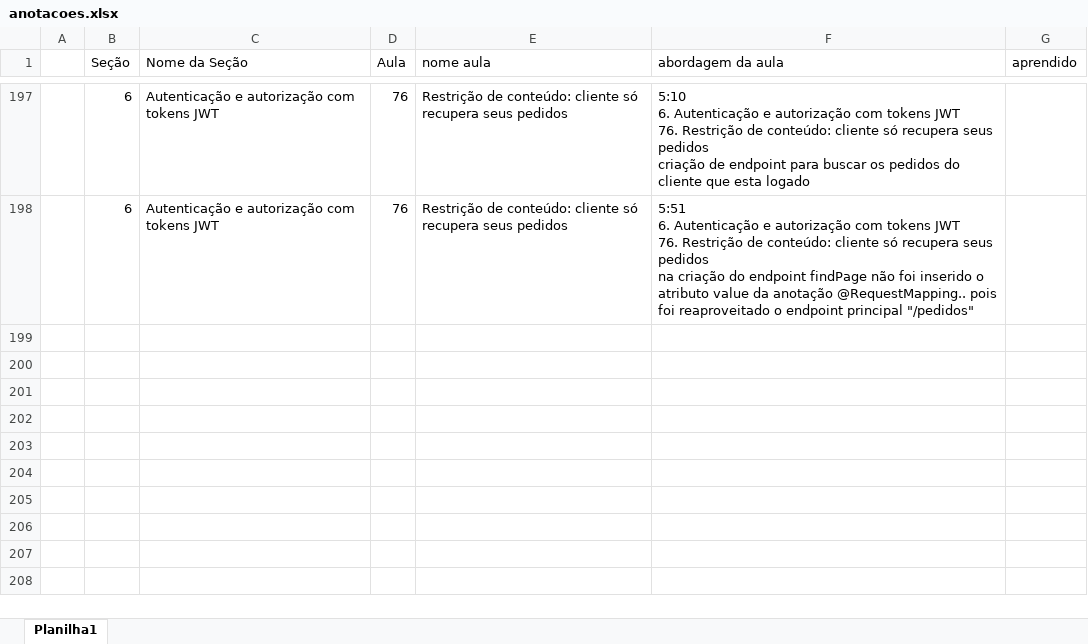
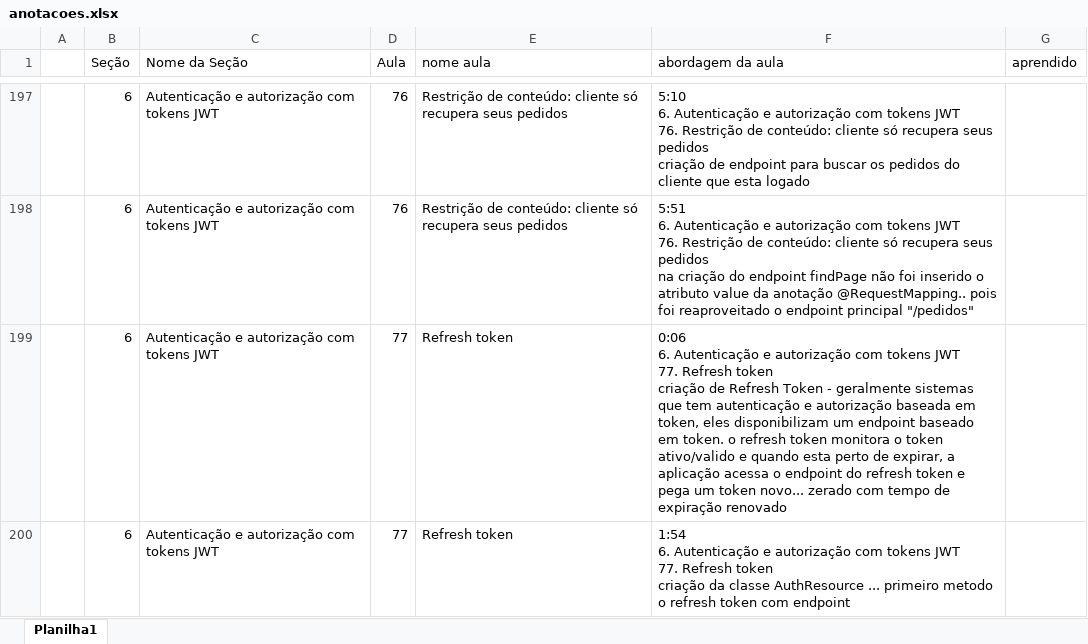
Before and after one commit to emerson-roots/spring-boot-ionic-backend, an Excel workbook: anotacoes.xlsx, sheet Planilha1, drawn as a sheet; only a part is shown, gaps mark what is left out; values as stored, in another font and other column widths than the file's, no borders; table styles not drawn; ↵ is a line break in a cell; the diff names each change by its address in the sheet, - before the commit and + after, or states it on an @@ line.

Commit message:
Refresh token

```diff
--- a/anotacoes.xlsx (sheet Planilha1)
+++ b/anotacoes.xlsx (sheet Planilha1)
+row 199:  | 6 | Autenticação e autorização com tokens JWT | 77 | Refresh token | 0:06 ↵ 6. Autenticação e autorização com tokens JWT ↵ 77. Refresh token ↵ criação de Refresh Token - geralmente sistemas que tem autenticação e autorização baseada em token, eles disponibilizam um endpoint baseado em token. o refresh token monitora o token ativo/valido e quando esta perto de expirar, a aplicação acessa o endpoint do refresh token e pega um token novo... zerado com tempo de expiração renovado
+row 200:  | 6 | Autenticação e autorização com tokens JWT | 77 | Refresh token | 1:54 ↵ 6. Autenticação e autorização com tokens JWT ↵ 77. Refresh token ↵ criação da classe AuthResource ... primeiro metodo o refresh token com endpoint
```
Also changed, not shown: 2 other files.
